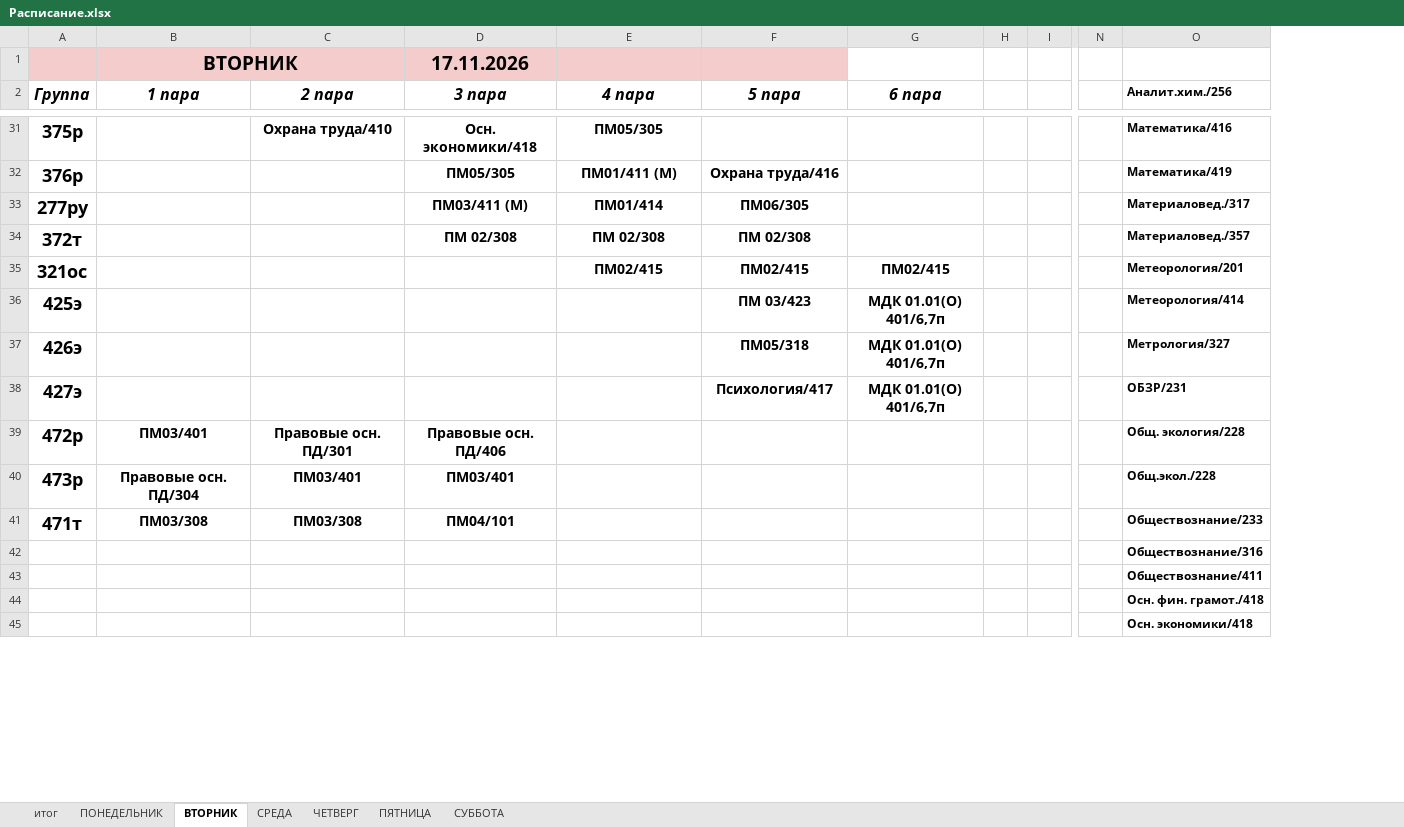
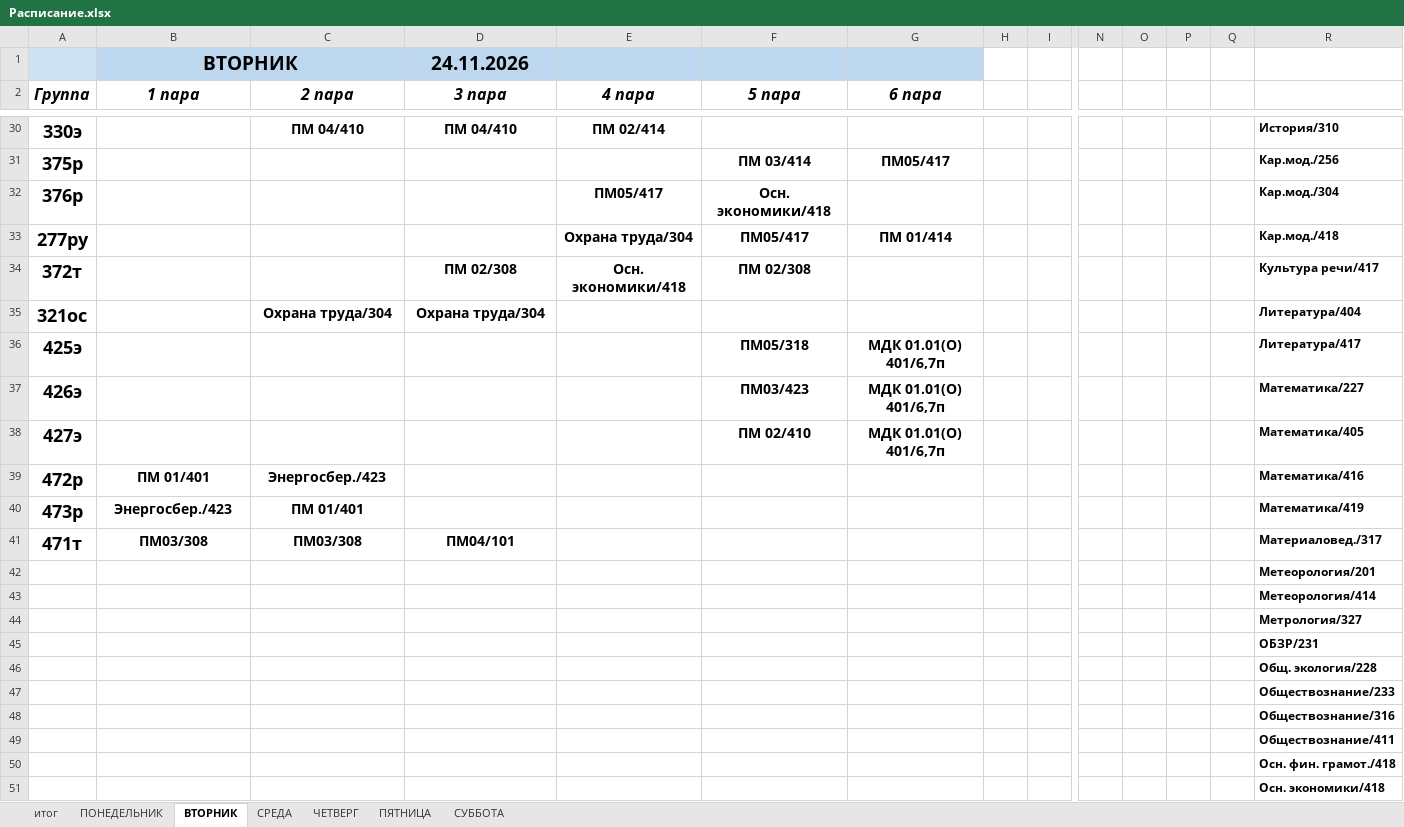
Before and after one commit to colderuopen-art/raspisanie, an Excel workbook: Расписание.xlsx, sheet ВТОРНИК, drawn as a sheet; only a part is shown, gaps mark what is left out; values as stored, in another font and other column widths than the file's, no borders; removed rows and columns are numbered as before the commit, all else as after; rows hold the shown columns only; the diff covers the shown part only; the diff names each change by its address in the sheet, - before the commit and + after, or states it on an @@ line.

```diff
--- a/Расписание.xlsx (sheet ВТОРНИК)
+++ b/Расписание.xlsx (sheet ВТОРНИК)
+column O, empty
+column P, empty
+column Q, empty
-A1 fill: #F4CCCC
+A1 fill: #CFE2F3
-B1 fill: #F4CCCC
+B1 fill: #BDD7EE
-D1 (3 пара): 17.11.2026
+D1 (3 пара): 24.11.2026
-D1:F1 fill: #F4CCCC
+D1:F1 fill: #BDD7EE
-G1 fill: none
+G1 fill: #BDD7EE
-R2: Аналит.хим./256
+R2: (empty)
-row 31: 375р |  | Охрана труда/410 | Осн. экономики/418 | ПМ05/305 |  |  |  |  |  | Математика/416
-row 32: 376р |  |  | ПМ05/305 | ПМ01/411 (М) | Охрана труда/416 |  |  |  |  | Математика/419
-row 33: 277ру |  |  | ПМ03/411 (М) | ПМ01/414 | ПМ06/305 |  |  |  |  | Материаловед./317
+row 30: 330э |  | ПМ 04/410 | ПМ 04/410 | ПМ 02/414 |  |  |  |  |  |  |  |  | История/310
+row 31: 375р |  |  |  |  | ПМ 03/414 | ПМ05/417 |  |  |  |  |  |  | Кар.мод./256
+row 32: 376р |  |  |  | ПМ05/417 | Осн. экономики/418 |  |  |  |  |  |  |  | Кар.мод./304
+row 33: 277ру |  |  |  | Охрана труда/304 | ПМ05/417 | ПМ 01/414 |  |  |  |  |  |  | Кар.мод./418
-E34 (4 пара): ПМ 02/308
+E34 (4 пара): Осн. экономики/418
-R34: Материаловед./357
+R34: Культура речи/417
-row 35: 321ос |  |  |  | ПМ02/415 | ПМ02/415 | ПМ02/415 |  |  |  | Метеорология/201
+row 35: 321ос |  | Охрана труда/304 | Охрана труда/304 |  |  |  |  |  |  |  |  |  | Литература/404
-F36 (5 пара): ПМ 03/423
+F36 (5 пара): ПМ05/318
-R36: Метеорология/414
+R36: Литература/417
-F37 (5 пара): ПМ05/318
+F37 (5 пара): ПМ03/423
-R37: Метрология/327
+R37: Математика/227
-F38 (5 пара): Психология/417
+F38 (5 пара): ПМ 02/410
-R38: ОБЗР/231
+R38: Математика/405
-B39 (1 пара): ПМ03/401
+B39 (1 пара): ПМ 01/401
-C39 (2 пара): Правовые осн. ПД/301
+C39 (2 пара): Энергосбер./423
-D39 (3 пара): Правовые осн. ПД/406
+D39 (3 пара): (empty)
-R39: Общ. экология/228
+R39: Математика/416
-B40 (1 пара): Правовые осн. ПД/304
+B40 (1 пара): Энергосбер./423
-C40 (2 пара): ПМ03/401
+C40 (2 пара): ПМ 01/401
-D40 (3 пара): ПМ03/401
+D40 (3 пара): (empty)
-R40: Общ.экол./228
+R40: Математика/419
-R41: Обществознание/233
+R41: Материаловед./317
+row 42:  |  |  |  |  |  |  |  |  |  |  |  |  | Метеорология/201
+row 43:  |  |  |  |  |  |  |  |  |  |  |  |  | Метеорология/414
+row 44:  |  |  |  |  |  |  |  |  |  |  |  |  | Метрология/327
+row 45:  |  |  |  |  |  |  |  |  |  |  |  |  | ОБЗР/231
+row 46:  |  |  |  |  |  |  |  |  |  |  |  |  | Общ. экология/228
+row 47:  |  |  |  |  |  |  |  |  |  |  |  |  | Обществознание/233
```
Also changed, not shown: 26 added rows, 12 removed rows and 58 edited cells elsewhere in this sheet, sheet СРЕДА, sheet ПОНЕДЕЛЬНИК, sheet ЧЕТВЕРГ, sheet ПЯТНИЦА, sheet СУББОТА, sheet итог, formulas that keep their value.
